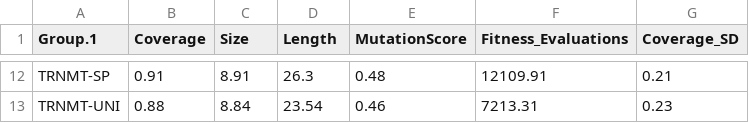
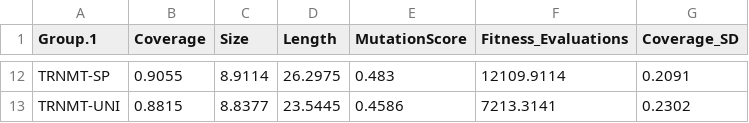
Before and after one commit to Aidiiin/search-based-test-generation, a CSV file: output/commons-cli-means.csv, drawn as a sheet; only a part is shown, gaps mark what is left out; the diff covers the shown part only.

```diff
--- a/output/commons-cli-means.csv
+++ b/output/commons-cli-means.csv
@@ -12,2 +12,2 @@
-"TRNMT-SP",0.91,8.91,26.3,0.48,12109.91,0.21
-"TRNMT-UNI",0.88,8.84,23.54,0.46,7213.31,0.23
+"TRNMT-SP",0.9055,8.9114,26.2975,0.483,12109.9114,0.2091
+"TRNMT-UNI",0.8815,8.8377,23.5445,0.4586,7213.3141,0.2302
```
Also changed, not shown: 60 edited cells elsewhere in this file, output/commons-codec-means.csv, output/commons-math-means.csv, 26 other files.
